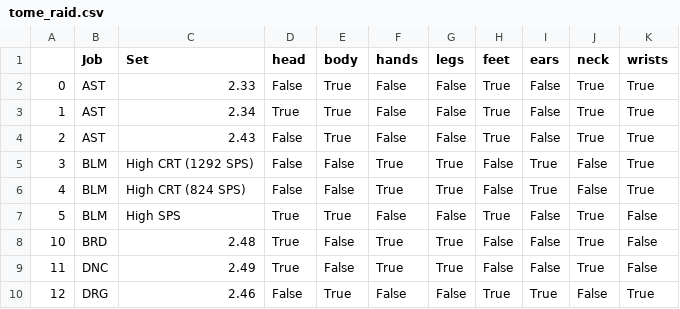
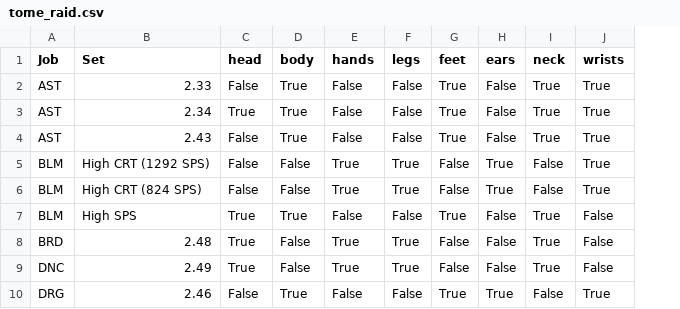
Before and after one commit to Cyntaelis/Raid_Gear_Checker, a CSV file: tome_raid.csv, drawn as a sheet; only a part is shown; the diff names each change by its address in the sheet, - before the commit and + after, or states it on an @@ line.

Commit message:
Remove index column

```diff
--- a/tome_raid.csv
+++ b/tome_raid.csv
-column A, rows 2-10: 0 | 1 | 2 | 3 | 4 | 5 | 10 | 11 | 12
```
